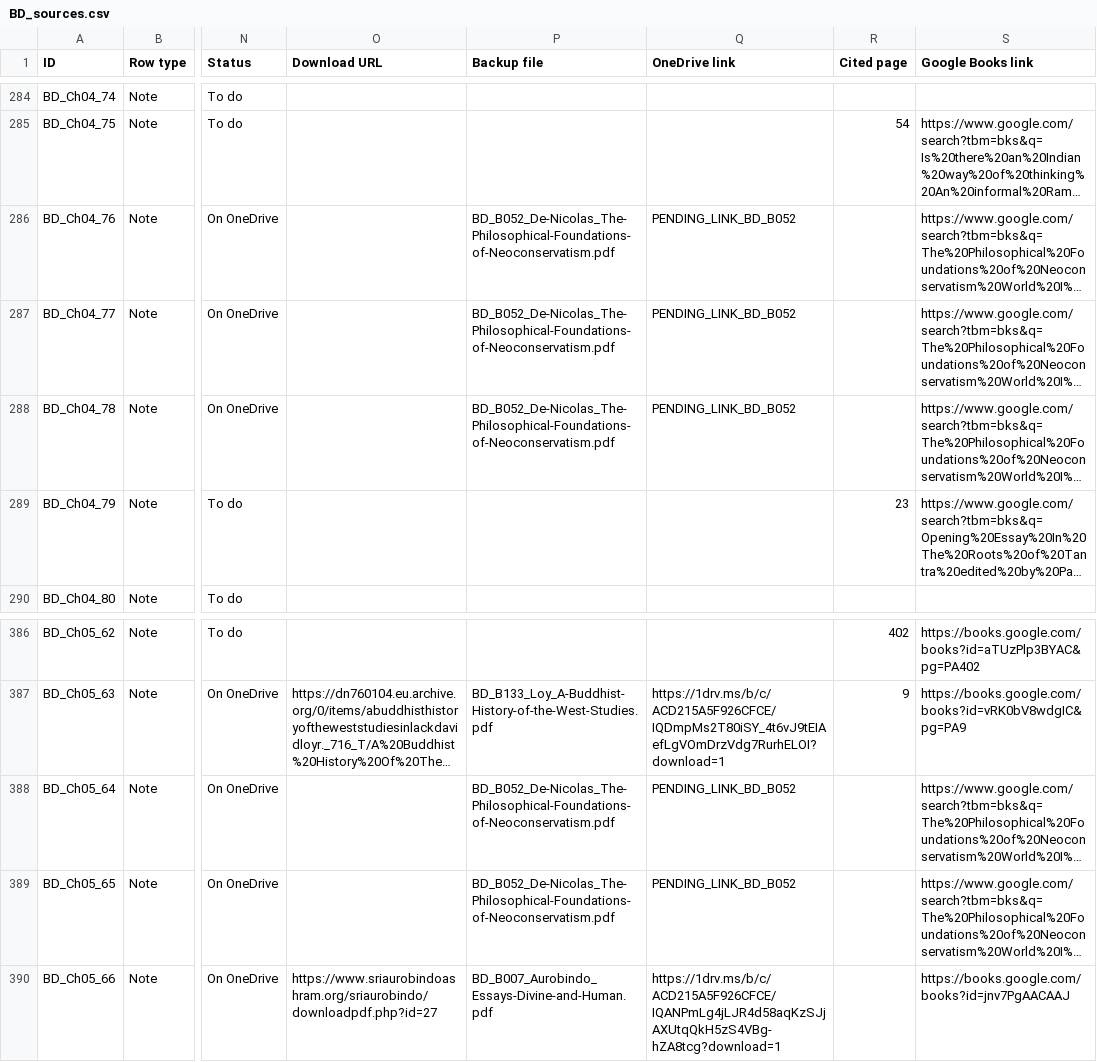
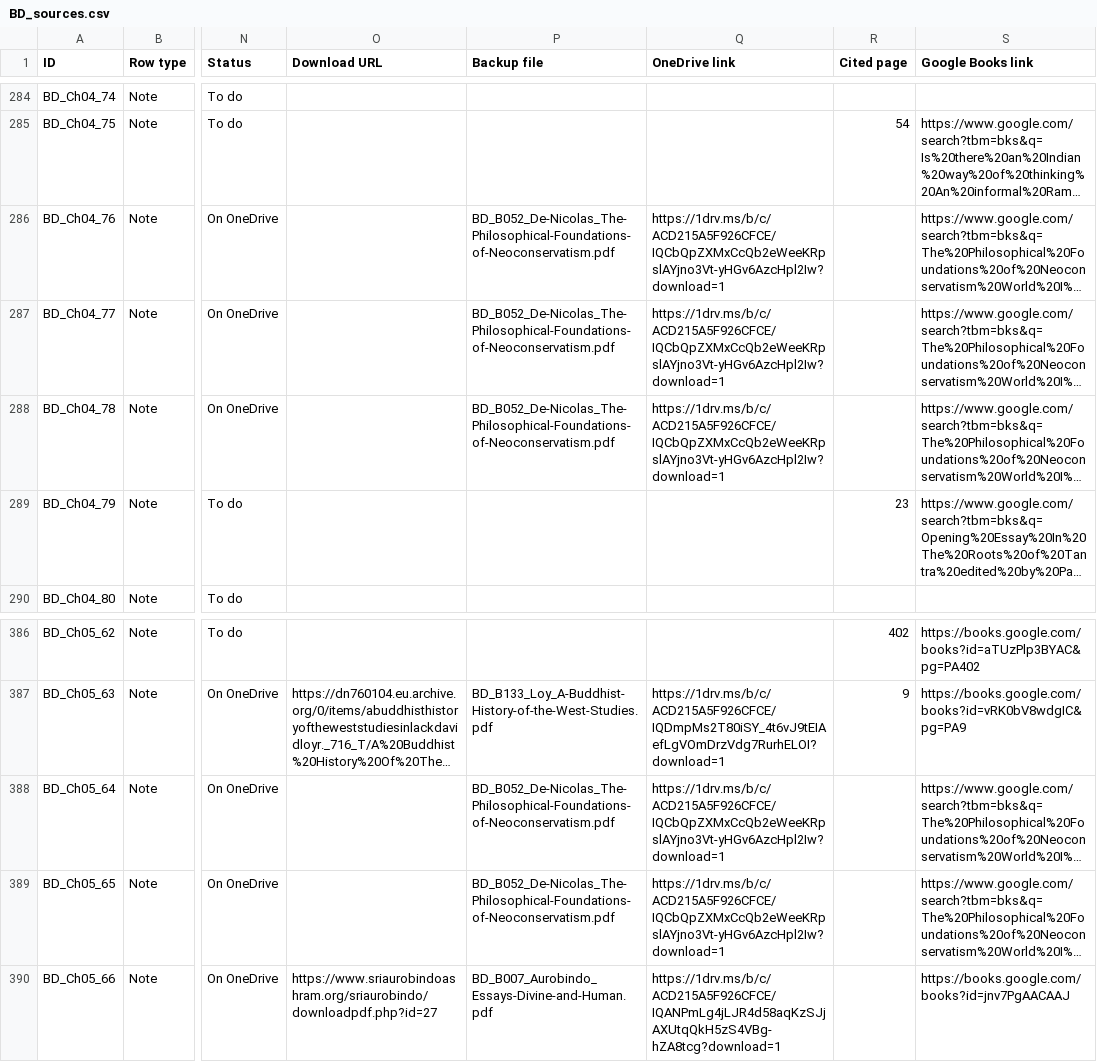
Before and after one commit to ankita-jagdeep123/if-books-backup, a CSV file: books/BD/BD_sources.csv, drawn as a sheet; only a part is shown, gaps mark what is left out; long unchanged cells end in …; the diff names each change by its address in the sheet, - before the commit and + after, or states it on an @@ line.

Commit message:
BD round 14: view link filled for de Nicolas BD_B052 (Ch04_76/77/78, Ch05_64/65; author's own version, Infinity Foundation); 151 saved + 165 buy-only = 316 of 316. Other books unchanged

```diff
--- a/books/BD/BD_sources.csv
+++ b/books/BD/BD_sources.csv
-Q286:Q288 (OneDrive link): PENDING_LINK_BD_B052
+Q286:Q288 (OneDrive link): https://1drv.ms/b/c/ACD215A5F926CFCE/IQCbQpZXMxCcQb2eWeeKRpslAYjno3Vt-yHGv6AzcHpl2Iw?download=1
-Q388:Q389 (OneDrive link): PENDING_LINK_BD_B052
+Q388:Q389 (OneDrive link): https://1drv.ms/b/c/ACD215A5F926CFCE/IQCbQpZXMxCcQb2eWeeKRpslAYjno3Vt-yHGv6AzcHpl2Iw?download=1
```
Also changed, not shown: 2 other files.
